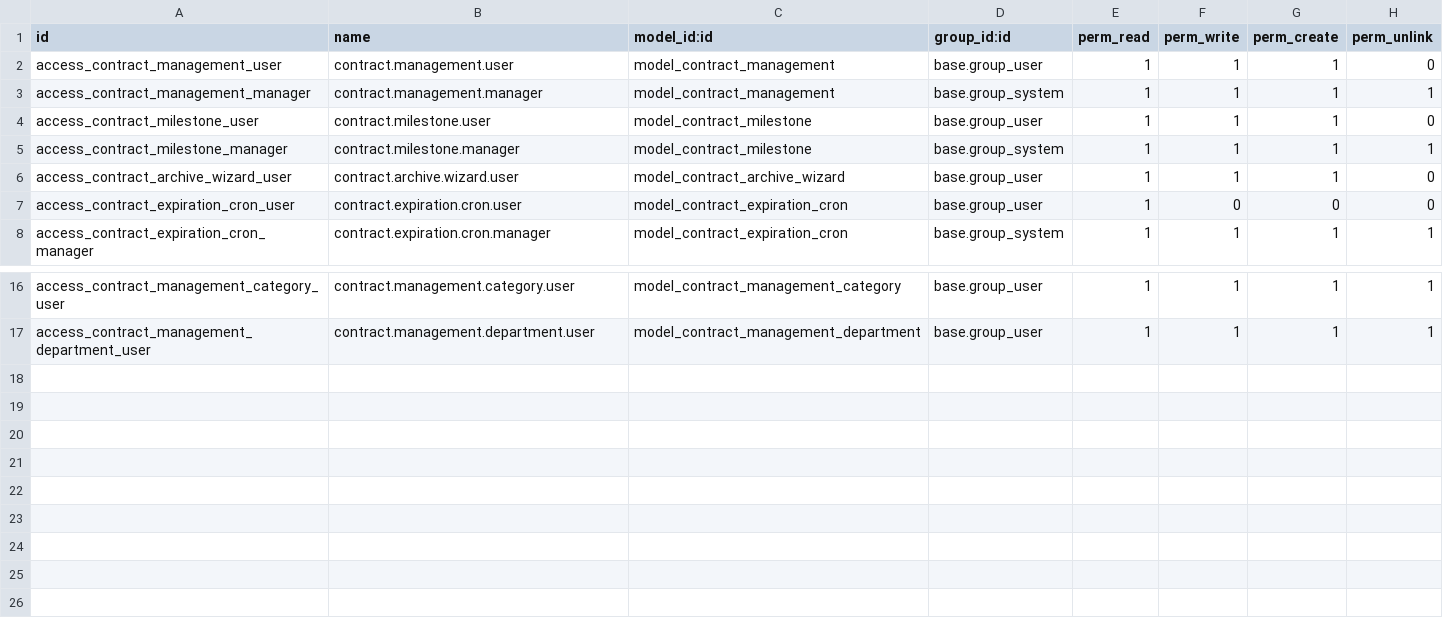
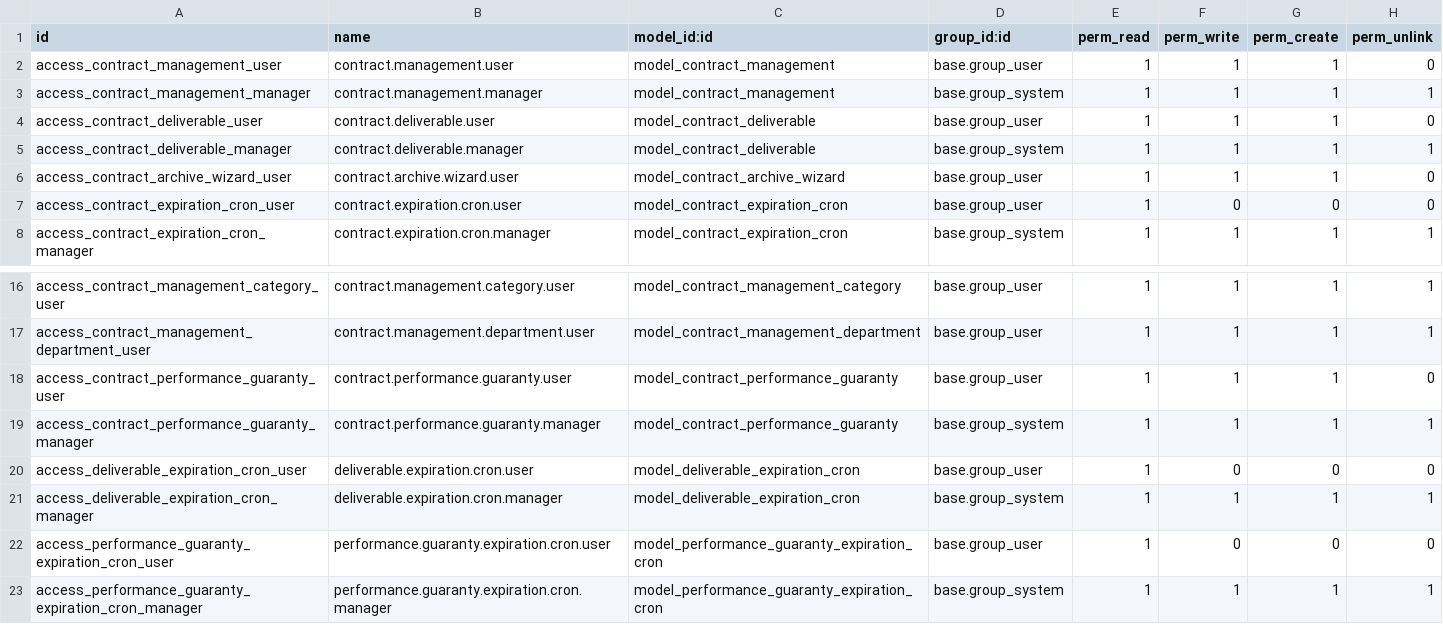
Before and after one commit to adfinance-rw/fonerwa-odoo-docker, a CSV file: custom_addons/contract_management/security/ir.model.access.csv, drawn as a sheet; only a part is shown, gaps mark what is left out.

Commit message:
add performancy guaranty

```diff
--- a/custom_addons/contract_management/security/ir.model.access.csv
+++ b/custom_addons/contract_management/security/ir.model.access.csv
@@ -3,4 +3,4 @@ access_contract_management_user,contract.management.user,model_contract_manageme
 access_contract_management_manager,contract.management.manager,model_contract_management,base.group_system,1,1,1,1
-access_contract_milestone_user,contract.milestone.user,model_contract_milestone,base.group_user,1,1,1,0
-access_contract_milestone_manager,contract.milestone.manager,model_contract_milestone,base.group_system,1,1,1,1
+access_contract_deliverable_user,contract.deliverable.user,model_contract_deliverable,base.group_user,1,1,1,0
+access_contract_deliverable_manager,contract.deliverable.manager,model_contract_deliverable,base.group_system,1,1,1,1
 access_contract_archive_wizard_user,contract.archive.wizard.user,model_contract_archive_wizard,base.group_user,1,1,1,0
@@ -17 +17,7 @@ access_contract_management_category_user,contract.management.category.user,model
 access_contract_management_department_user,contract.management.department.user,model_contract_management_department,base.group_user,1,1,1,1
+access_contract_performance_guaranty_user,contract.performance.guaranty.user,model_contract_performance_guaranty,base.group_user,1,1,1,0
+access_contract_performance_guaranty_manager,contract.performance.guaranty.manager,model_contract_performance_guaranty,base.group_system,1,1,1,1
+access_deliverable_expiration_cron_user,deliverable.expiration.cron.user,model_deliverable_expiration_cron,base.group_user,1,0,0,0
+access_deliverable_expiration_cron_manager,deliverable.expiration.cron.manager,model_deliverable_expiration_cron,base.group_system,1,1,1,1
+access_performance_guaranty_expiration_cron_user,performance.guaranty.expiration.cron.user,model_performance_guaranty_expiration_cron,base.group_user,1,0,0,0
+access_performance_guaranty_expiration_cron_manager,performance.guaranty.expiration.cron.manager,model_performance_guaranty_expiration_cron,base.group_system,1,1,1,1
```
Also changed, not shown: 14 other files.
